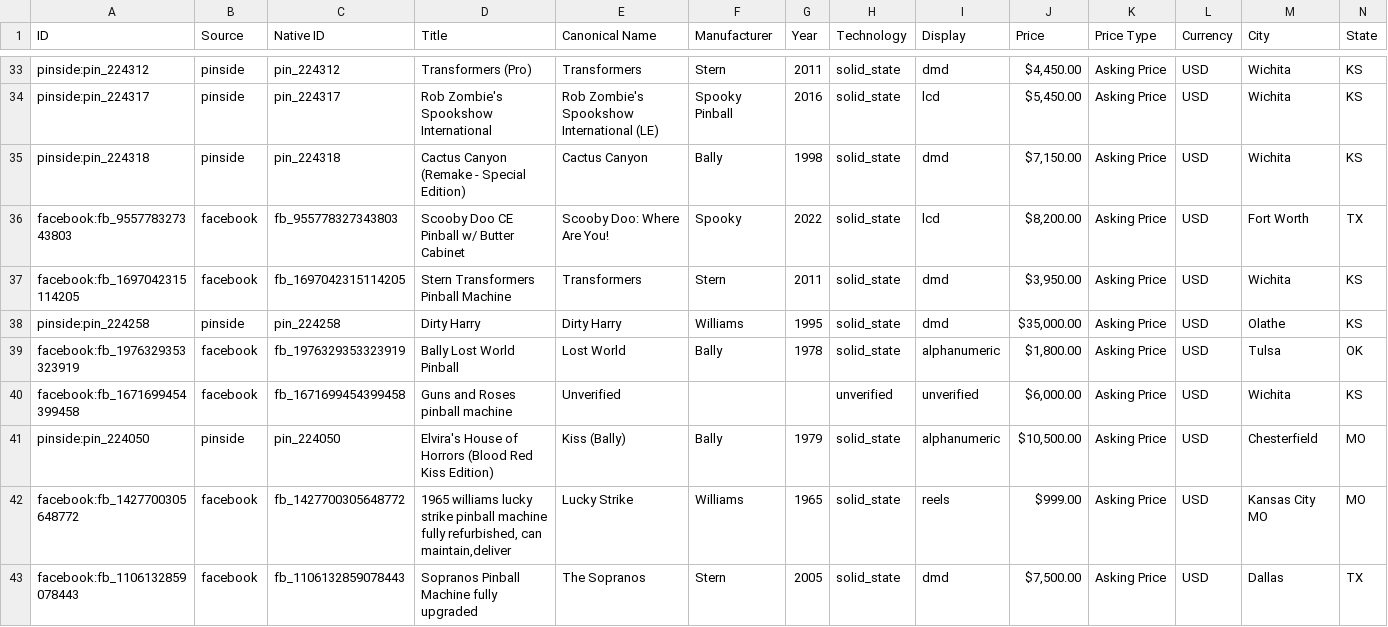
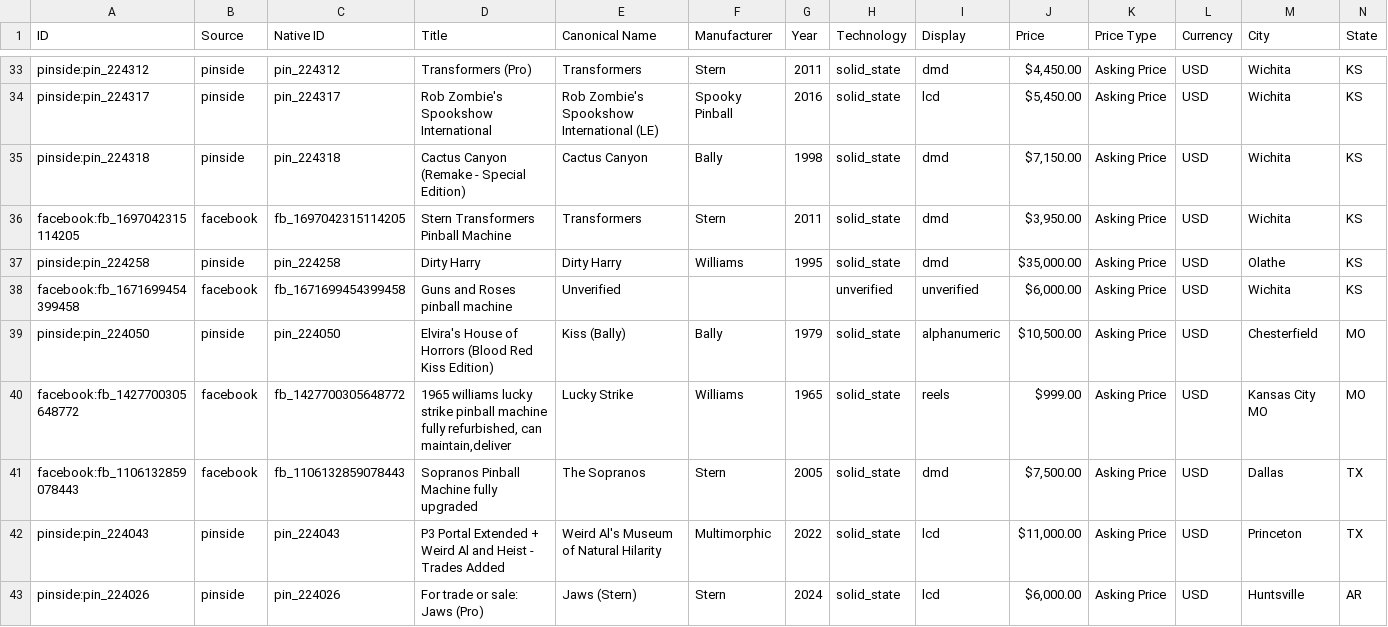
Before and after one commit to farmerboy772/farmerboy772.github.io, a CSV file: pinball_listings.csv, drawn as a sheet; only a part is shown, gaps mark what is left out; the shorter side is filled out with more unchanged rows; rows hold the shown columns only; the diff names each change by its address in the sheet, - before the commit and + after, or states it on an @@ line.

Commit message:
Update pinball listings: 2026-11-23 06:02 CDT

```diff
--- a/pinball_listings.csv
+++ b/pinball_listings.csv
-row 36: facebook:fb_955778327343803 | facebook | fb_955778327343803 | Scooby Doo CE Pinball w/ Butter Cabinet | Scooby Doo: Where Are You! | Spooky | 2022 | solid_state | lcd | $8,200.00 | Asking Price | USD | Fort Worth | TX
-row 39: facebook:fb_1976329353323919 | facebook | fb_1976329353323919 | Bally Lost World Pinball | Lost World | Bally | 1978 | solid_state | alphanumeric | $1,800.00 | Asking Price | USD | Tulsa | OK
```
Also changed, not shown: 5 other files.
